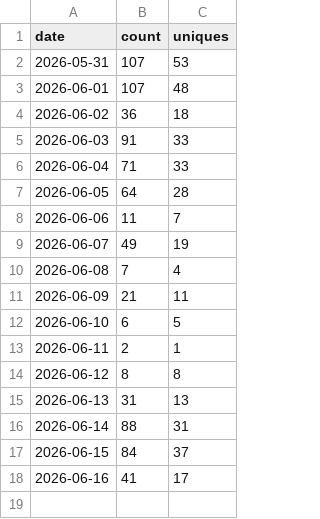
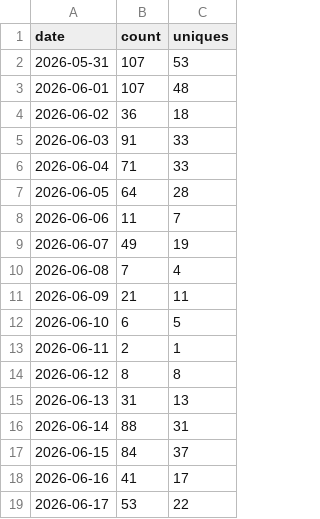
Before and after one commit to shengyanlin/claude-overlay, a CSV file: clones.csv, drawn as a sheet.

```diff
--- a/clones.csv
+++ b/clones.csv
@@ -18 +18,2 @@ date,count,uniques
 2026-06-16,41,17
+2026-06-17,53,22
```
Also changed, not shown: views.csv, 2 other files.
